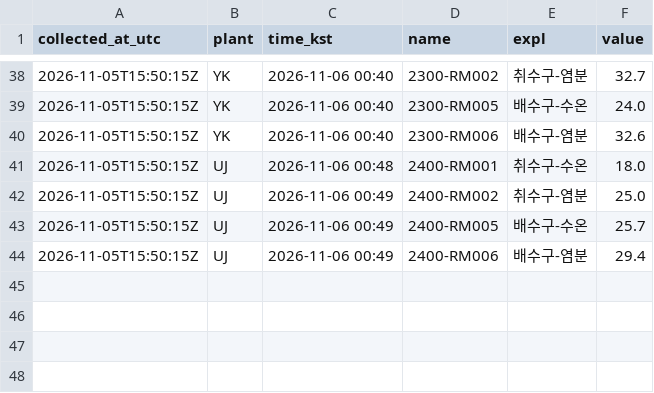
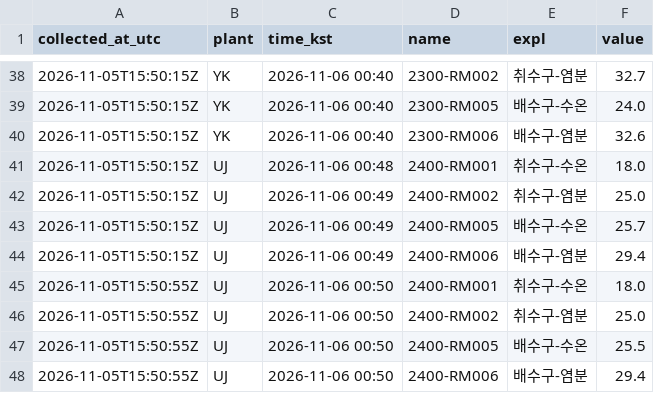
Before and after one commit to ZDragon0527/NPP_Discharge_Temp, a CSV file: data/2026-11-06.csv, drawn as a sheet; only a part is shown, gaps mark what is left out; the diff names each change by its address in the sheet, - before the commit and + after, or states it on an @@ line.

```diff
--- a/data/2026-11-06.csv
+++ b/data/2026-11-06.csv
+row 45: 2026-11-05T15:50:55Z | UJ | 2026-11-06 00:50 | 2400-RM001 | 취수구-수온 | 18.0
+row 46: 2026-11-05T15:50:55Z | UJ | 2026-11-06 00:50 | 2400-RM002 | 취수구-염분 | 25.0
+row 47: 2026-11-05T15:50:55Z | UJ | 2026-11-06 00:50 | 2400-RM005 | 배수구-수온 | 25.5
+row 48: 2026-11-05T15:50:55Z | UJ | 2026-11-06 00:50 | 2400-RM006 | 배수구-염분 | 29.4
```
Also changed, not shown: 1 other file.
